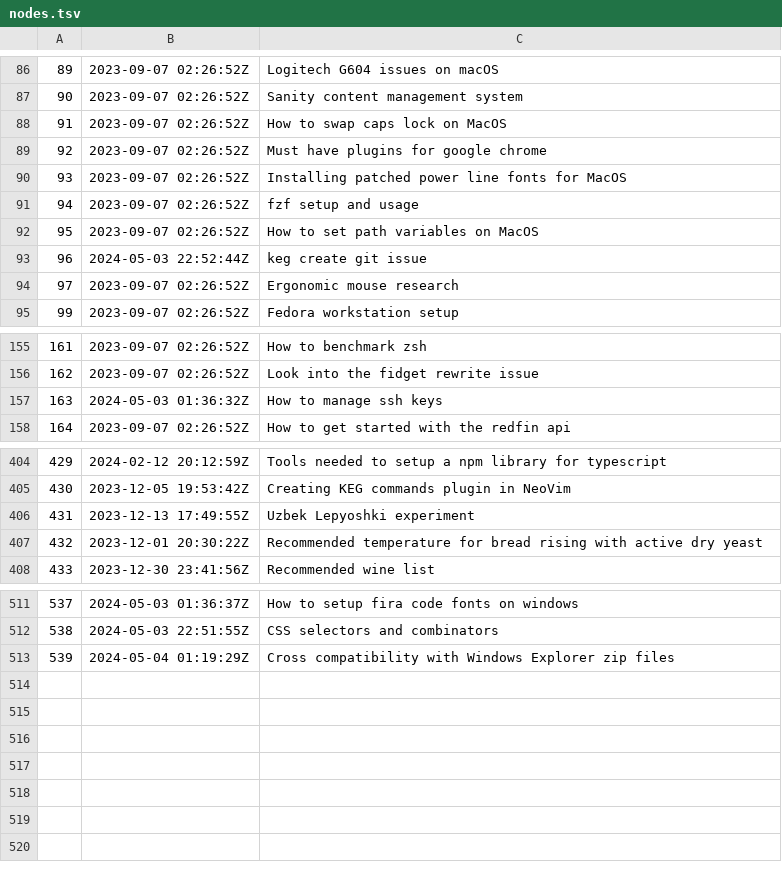
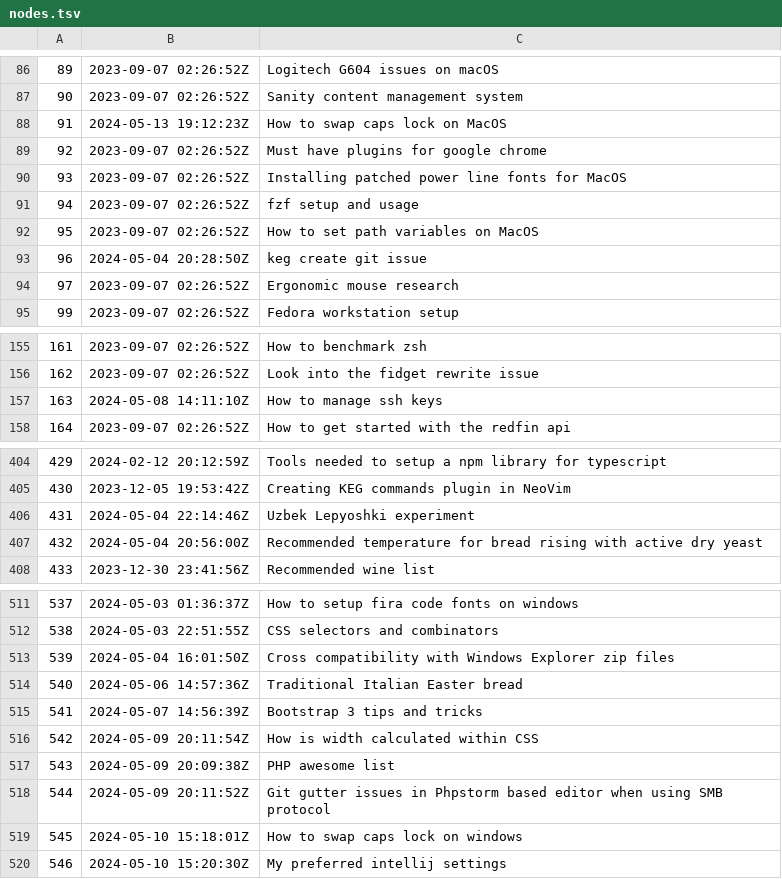
Before and after one commit to jlrickert/zet, a TSV file: docs/dex/nodes.tsv, drawn as a sheet; only a part is shown, gaps mark what is left out; the diff covers the shown part only.

Commit message:
My preferred intellij settings

```diff
--- a/docs/dex/nodes.tsv
+++ b/docs/dex/nodes.tsv
@@ -87,3 +87,3 @@
 90	2023-09-07 02:26:52Z	Sanity content management system
-91	2023-09-07 02:26:52Z	How to swap caps lock on MacOS
+91	2024-05-13 19:12:23Z	How to swap caps lock on MacOS
 92	2023-09-07 02:26:52Z	Must have plugins for google chrome
@@ -92,3 +92,3 @@
 95	2023-09-07 02:26:52Z	How to set path variables on MacOS
-96	2024-05-03 22:52:44Z	keg create git issue
+96	2024-05-04 20:28:50Z	keg create git issue
 97	2023-09-07 02:26:52Z	Ergonomic mouse research
@@ -156,3 +156,3 @@
 162	2023-09-07 02:26:52Z	Look into the fidget rewrite issue
-163	2024-05-03 01:36:32Z	How to manage ssh keys
+163	2024-05-08 14:11:10Z	How to manage ssh keys
 164	2023-09-07 02:26:52Z	How to get started with the redfin api
@@ -405,4 +405,4 @@
 430	2023-12-05 19:53:42Z	Creating KEG commands plugin in NeoVim
-431	2023-12-13 17:49:55Z	Uzbek Lepyoshki experiment
-432	2023-12-01 20:30:22Z	Recommended temperature for bread rising with active dry yeast
+431	2024-05-04 22:14:46Z	Uzbek Lepyoshki experiment
+432	2024-05-04 20:56:00Z	Recommended temperature for bread rising with active dry yeast
 433	2023-12-30 23:41:56Z	Recommended wine list
@@ -512,2 +512,9 @@
 538	2024-05-03 22:51:55Z	CSS selectors and combinators
-539	2024-05-04 01:19:29Z	Cross compatibility with Windows Explorer zip files
+539	2024-05-04 16:01:50Z	Cross compatibility with Windows Explorer zip files
+540	2024-05-06 14:57:36Z	Traditional Italian Easter bread
+541	2024-05-07 14:56:39Z	Bootstrap 3 tips and tricks
+542	2024-05-09 20:11:54Z	How is width calculated within CSS
+543	2024-05-09 20:09:38Z	PHP awesome list
+544	2024-05-09 20:11:52Z	Git gutter issues in Phpstorm based editor when using SMB protocol
+545	2024-05-10 15:18:01Z	How to swap caps lock on windows
+546	2024-05-10 15:20:30Z	My preferred intellij settings
```
Also changed, not shown: 3 edited cells elsewhere in this file, 28 other files.
